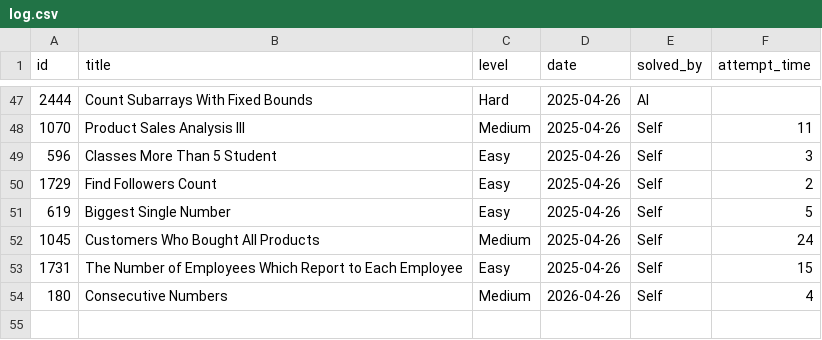
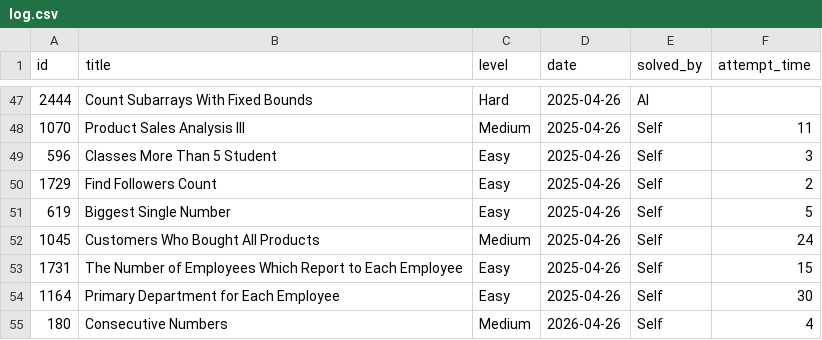
Before and after one commit to kendrickhn/leetcode, a CSV file: progress/log.csv, drawn as a sheet; only a part is shown, gaps mark what is left out; the diff names each change by its address in the sheet, - before the commit and + after, or states it on an @@ line.

```diff
--- a/progress/log.csv
+++ b/progress/log.csv
+row 54: 1164 | Primary Department for Each Employee | Easy | 2025-04-26 | Self | 30
```
Also changed, not shown: 1 other file.
